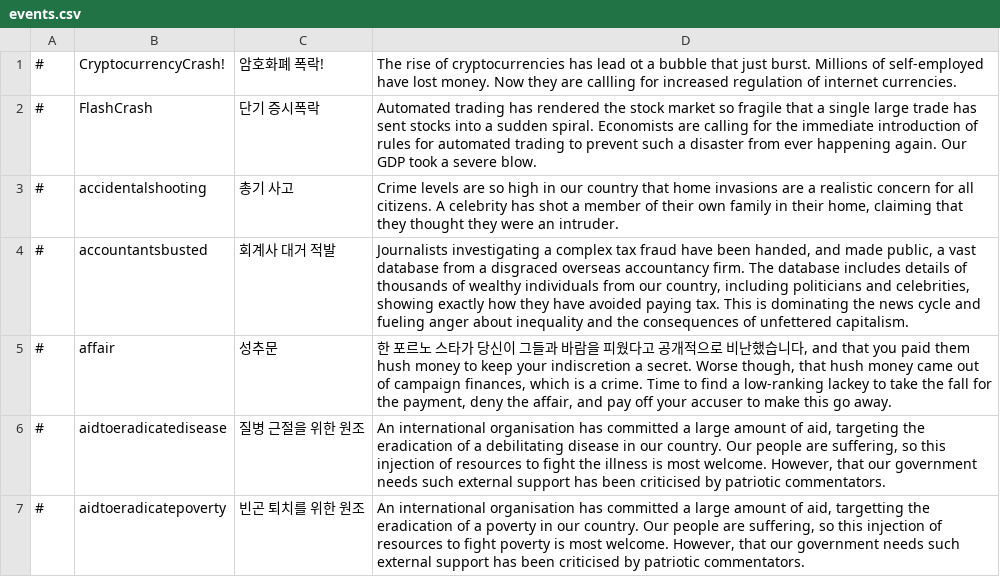
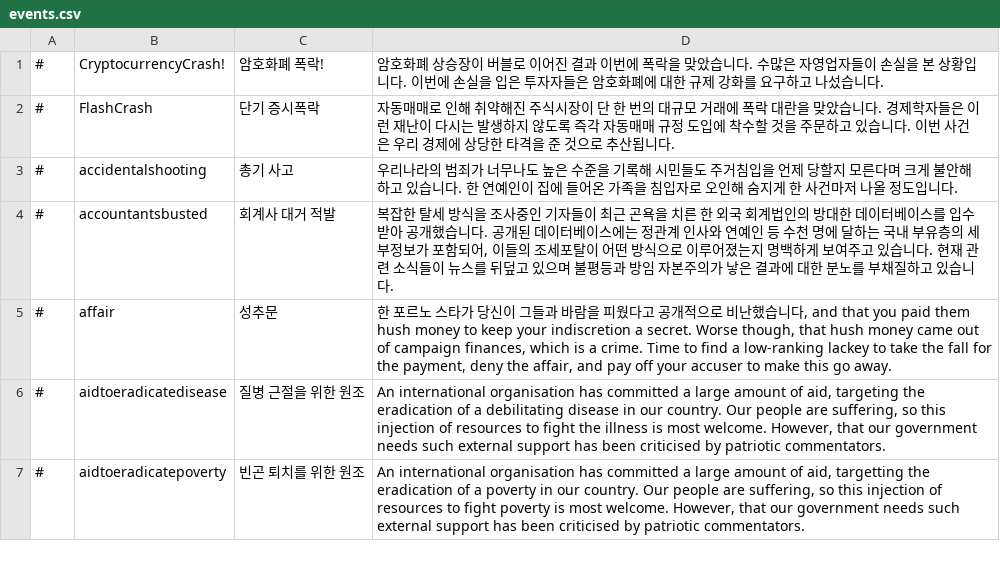
Before and after one commit to whiteforce4/Democracy4KoreanTranslation, a CSV file: Korean/events.csv, drawn as a sheet; only a part is shown.

Commit message:
Update events.csv
1. sudden spiral이 일단 여러 종목이 다같이 떨어졌다 하는 의미일 것 같은데 폭락대란을 맞았다 할지 폭락 소동을 빚었다 할지 모르겠음
2. accountantsbusted 나중에 다시 써야지

```diff
--- a/Korean/events.csv
+++ b/Korean/events.csv
@@ -1,5 +1,5 @@
-#,CryptocurrencyCrash!,암호화폐 폭락!,The rise of cryptocurrencies has lead ot a bubble that just burst. Millions of self-employed have lost money. Now they are callling for increased regulation of internet currencies.
-#,FlashCrash,단기 증시폭락,Automated trading has rendered the stock market so fragile that a single large trade has sent stocks into a sudden spiral. Economists are calling for the immediate introduction of rules for automated trading to prevent such a disaster from ever happening again. Our GDP took a severe blow.
-#,accidentalshooting,총기 사고,"Crime levels are so high in our country that home invasions are a realistic concern for all citizens. A celebrity has shot a member of their own family in their home, claiming that they thought they were an intruder."
-#,accountantsbusted,회계사 대거 적발,"Journalists investigating a complex tax fraud have been handed, and made public, a vast database from a disgraced overseas accountancy firm. The database includes details of thousands of wealthy individuals from our country, including politicians and celebrities, showing exactly how they have avoided paying tax. This is dominating the news cycle and fueling anger about inequality and the consequences of unfettered capitalism."
+#,CryptocurrencyCrash!,암호화폐 폭락!,암호화폐 상승장이 버블로 이어진 결과 이번에 폭락을 맞았습니다. 수많은 자영업자들이 손실을 본 상황입니다. 이번에 손실을 입은 투자자들은 암호화폐에 대한 규제 강화를 요구하고 나섰습니다.
+#,FlashCrash,단기 증시폭락,자동매매로 인해 취약해진 주식시장이 단 한 번의 대규모 거래에 폭락 대란을 맞았습니다. 경제학자들은 이런 재난이 다시는 발생하지 않도록 즉각 자동매매 규정 도입에 착수할 것을 주문하고 있습니다. 이번 사건은 우리 경제에 상당한 타격을 준 것으로 추산됩니다.
+#,accidentalshooting,총기 사고,"우리나라의 범죄가 너무나도 높은 수준을 기록해 시민들도 주거침입을 언제 당할지 모른다며 크게 불안해하고 있습니다. 한 연예인이 집에 들어온 가족을 침입자로 오인해 숨지게 한 사건마저 나올 정도입니다."
+#,accountantsbusted,회계사 대거 적발,"복잡한 탈세 방식을 조사중인 기자들이 최근 곤욕을 치른 한 외국 회계법인의 방대한 데이터베이스를 입수받아 공개했습니다. 공개된 데이터베이스에는 정관계 인사와 연예인 등 수천 명에 달하는 국내 부유층의 세부정보가 포함되어, 이들의 조세포탈이 어떤 방식으로 이루어졌는지 명백하게 보여주고 있습니다. 현재 관련 소식들이 뉴스를 뒤덮고 있으며 불평등과 방임 자본주의가 낳은 결과에 대한 분노를 부채질하고 있습니다."
 #,affair,성추문,"한 포르노 스타가 당신이 그들과 바람을 피웠다고 공개적으로 비난했습니다, and that you paid them hush money to keep your indiscretion a secret. Worse though, that hush money came out of campaign finances, which is a crime. Time to find a low-ranking lackey to take the fall for the payment, deny the affair, and pay off your accuser to make this go away."
```
